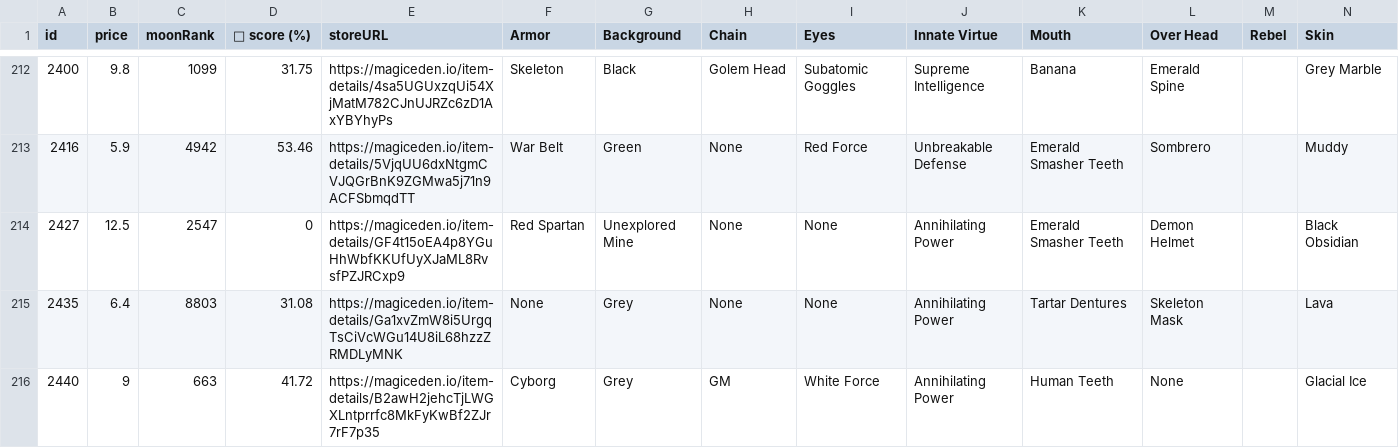
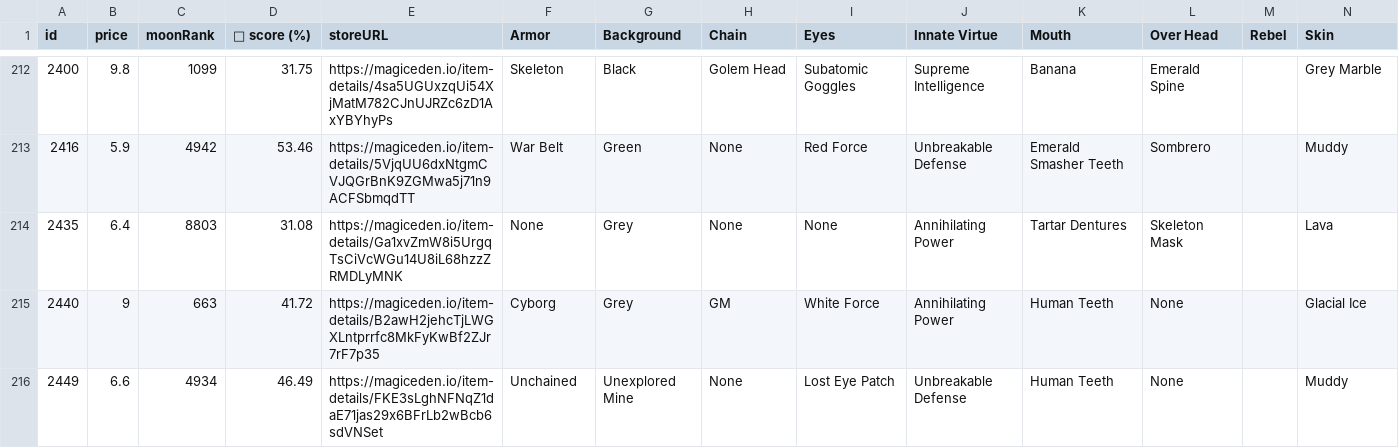
Before and after one commit to lsamoht/sol-nft-monitor, a CSV file: rude_golems.csv, drawn as a sheet; only a part is shown, gaps mark what is left out; the shorter side is filled out with more unchanged rows; removed rows and columns are numbered as before the commit, all else as after; rows hold the shown columns only; the diff covers the shown part only; the diff names each change by its address in the sheet, - before the commit and + after, or states it on an @@ line.

Commit message:
Flat: latest data (2022-04-08T15:29:26.113Z) {   "date": "2022-04-08T15:29:26.113Z",   "files": [     {       "name": "rude_golems.csv",       "deltaBytes": 1026,       "source": "https://reqbin.com/echo/get/json"     },     {       "name": "sea_shanties.csv",       "deltaBytes": -143,       "source": "https://reqbin.com/echo/get/json"     },     {       "name": "balloonsville.csv",       "deltaBytes": -275,       "source": "https://reqbin.com/echo/get/json"     },     {       "name": "balloonsville.csv",       "deltaBytes": -275,       "source": "https://qzlsklfacc.medianetwork.cloud/get_nft?collection=balloonsville&page=0&limit=100&order=price-ASC&fits=any&trait=&search=&min=0&max=0&listed=true&ownedby=&attrib_count=&bid=all"     },     {       "name": "zilla_vs_kong.csv",       "deltaBytes": 184,       "source": "https://reqbin.com/echo/get/json"     }   ] }

```diff
--- a/rude_golems.csv
+++ b/rude_golems.csv
-row 214: 2427 | 12.5 | 2547 | 0 | https://magiceden.io/item-details/GF4t15oEA4p8YGuHhWbfKKUfUyXJaML8RvsfPZJRCxp9 | Red Spartan | Unexplored Mine | None | None | Annihilating Power | Emerald Smasher Teeth | Demon Helmet |  | Black Obsidian
```
Also changed, not shown: 2 added rows and 2 edited cells elsewhere in this file, balloonsville.csv, sea_shanties.csv, 1 other file.
